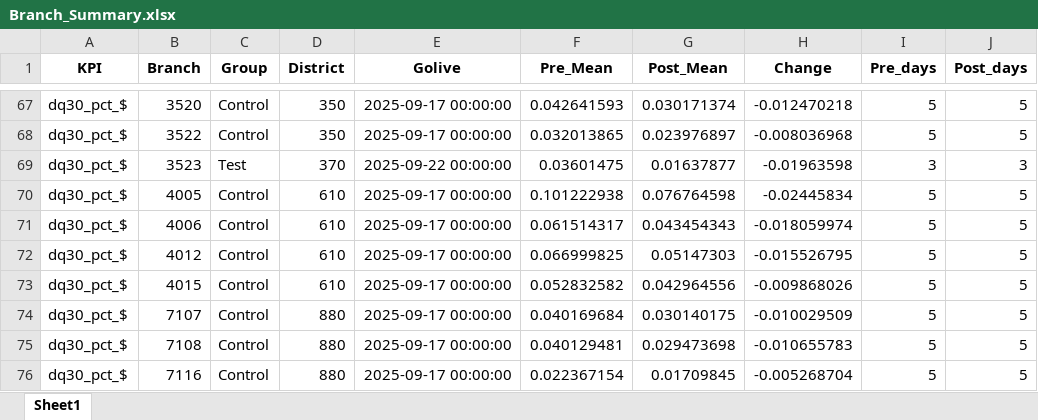
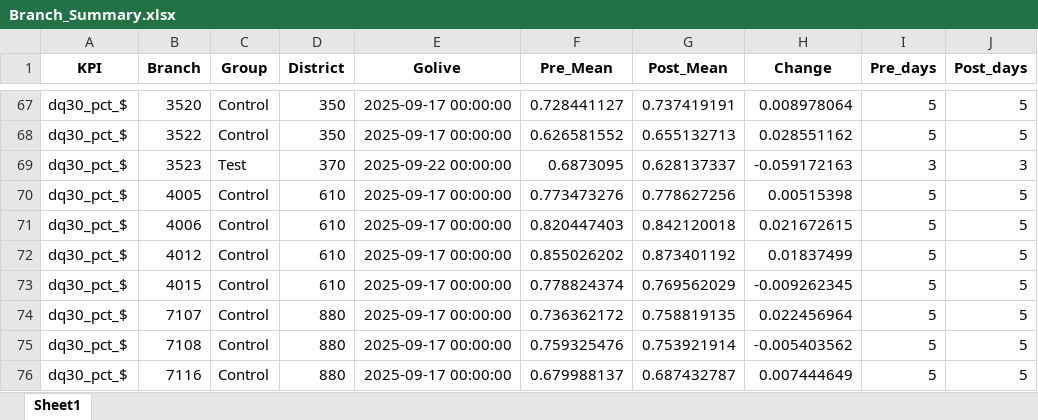
Before and after one commit to methan-88/salesforce-kpi-report, an Excel workbook: Branch_Summary.xlsx, sheet Sheet1, drawn as a sheet; only a part is shown, gaps mark what is left out; values as stored, in another font and other column widths than the file's, no borders; the diff covers the shown part only; the diff names each change by its address in the sheet, - before the commit and + after, or states it on an @@ line.

```diff
--- a/Branch_Summary.xlsx (sheet Sheet1)
+++ b/Branch_Summary.xlsx (sheet Sheet1)
-F67 (Pre_Mean): 0.042641593
+F67 (Pre_Mean): 0.728441127
-G67 (Post_Mean): 0.030171374
+G67 (Post_Mean): 0.737419191
-H67 (Change): -0.012470218
+H67 (Change): 0.008978064
-F68 (Pre_Mean): 0.032013865
+F68 (Pre_Mean): 0.626581552
-G68 (Post_Mean): 0.023976897
+G68 (Post_Mean): 0.655132713
-H68 (Change): -0.008036968
+H68 (Change): 0.028551162
-F69 (Pre_Mean): 0.03601475
+F69 (Pre_Mean): 0.6873095
-G69 (Post_Mean): 0.01637877
+G69 (Post_Mean): 0.628137337
-H69 (Change): -0.01963598
+H69 (Change): -0.059172163
-F70 (Pre_Mean): 0.101222938
+F70 (Pre_Mean): 0.773473276
-G70 (Post_Mean): 0.076764598
+G70 (Post_Mean): 0.778627256
-H70 (Change): -0.02445834
+H70 (Change): 0.00515398
-F71 (Pre_Mean): 0.061514317
+F71 (Pre_Mean): 0.820447403
-G71 (Post_Mean): 0.043454343
+G71 (Post_Mean): 0.842120018
-H71 (Change): -0.018059974
+H71 (Change): 0.021672615
-F72 (Pre_Mean): 0.066999825
+F72 (Pre_Mean): 0.855026202
-G72 (Post_Mean): 0.05147303
+G72 (Post_Mean): 0.873401192
-H72 (Change): -0.015526795
+H72 (Change): 0.01837499
-F73 (Pre_Mean): 0.052832582
+F73 (Pre_Mean): 0.778824374
-G73 (Post_Mean): 0.042964556
+G73 (Post_Mean): 0.769562029
-H73 (Change): -0.009868026
+H73 (Change): -0.009262345
-F74 (Pre_Mean): 0.040169684
+F74 (Pre_Mean): 0.736362172
-G74 (Post_Mean): 0.030140175
+G74 (Post_Mean): 0.758819135
-H74 (Change): -0.010029509
+H74 (Change): 0.022456964
-F75 (Pre_Mean): 0.040129481
+F75 (Pre_Mean): 0.759325476
-G75 (Post_Mean): 0.029473698
+G75 (Post_Mean): 0.753921914
-H75 (Change): -0.010655783
+H75 (Change): -0.005403562
-F76 (Pre_Mean): 0.022367154
+F76 (Pre_Mean): 0.679988137
-G76 (Post_Mean): 0.01709845
+G76 (Post_Mean): 0.687432787
-H76 (Change): -0.005268704
+H76 (Change): 0.007444649
```
Also changed, not shown: 135 edited cells elsewhere in this sheet, KPI_Summary.xlsx, 1 other file.
